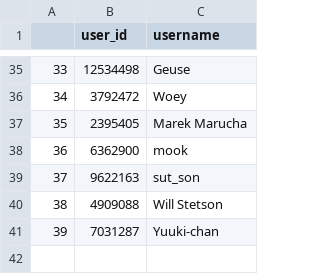
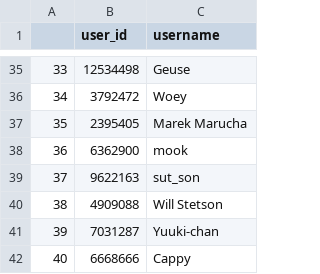
Before and after one commit to dkbruce/dog-lettuce, a CSV file: data/users_cache.csv, drawn as a sheet; only a part is shown, gaps mark what is left out.

Commit message:
add cappy fix stuff

```diff
--- a/data/users_cache.csv
+++ b/data/users_cache.csv
@@ -41 +41,2 @@
 39,7031287,Yuuki-chan
+40,6668666,Cappy
```
Also changed, not shown: 3 other files.
